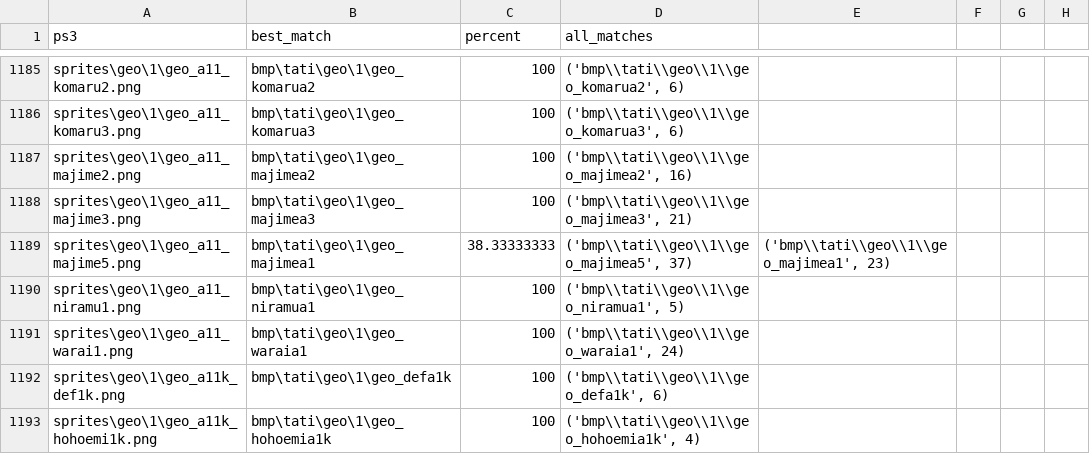
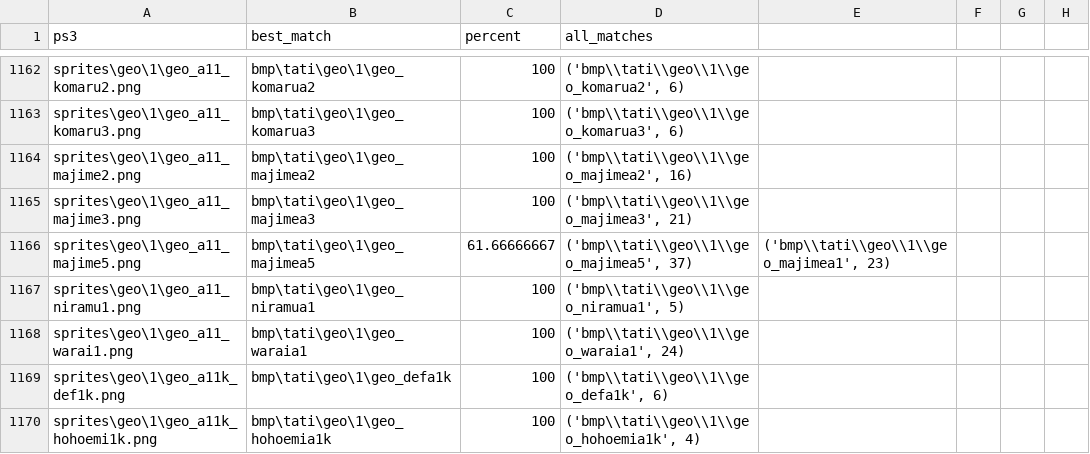
Before and after one commit to 07th-mod/umineko-answer, a CSV file: sprite_mapping/mapping_custom.csv, drawn as a sheet; only a part is shown, gaps mark what is left out; the diff covers the shown part only.

Commit message:
Regenerate matching, manually fix up bad matches. All sprites are matched.

```diff
--- a/sprite_mapping/mapping_custom.csv
+++ b/sprite_mapping/mapping_custom.csv
@@ -1188,3 +1165,3 @@ sprites\geo\1\geo_a11_majime2.png,bmp\tati\geo\1\geo_majimea2,100,"('bmp\\tati\\
 sprites\geo\1\geo_a11_majime3.png,bmp\tati\geo\1\geo_majimea3,100,"('bmp\\tati\\geo\\1\\geo_majimea3', 21)",,,,
-sprites\geo\1\geo_a11_majime5.png,bmp\tati\geo\1\geo_majimea1,38.33333333,"('bmp\\tati\\geo\\1\\geo_majimea5', 37)","('bmp\\tati\\geo\\1\\geo_majimea1', 23)",,,
+sprites\geo\1\geo_a11_majime5.png,bmp\tati\geo\1\geo_majimea5,61.66666667,"('bmp\\tati\\geo\\1\\geo_majimea5', 37)","('bmp\\tati\\geo\\1\\geo_majimea1', 23)",,,
 sprites\geo\1\geo_a11_niramu1.png,bmp\tati\geo\1\geo_niramua1,100,"('bmp\\tati\\geo\\1\\geo_niramua1', 5)",,,,
```
Also changed, not shown: 5 added rows, 58 moved rows and 99 edited cells elsewhere in this file.
